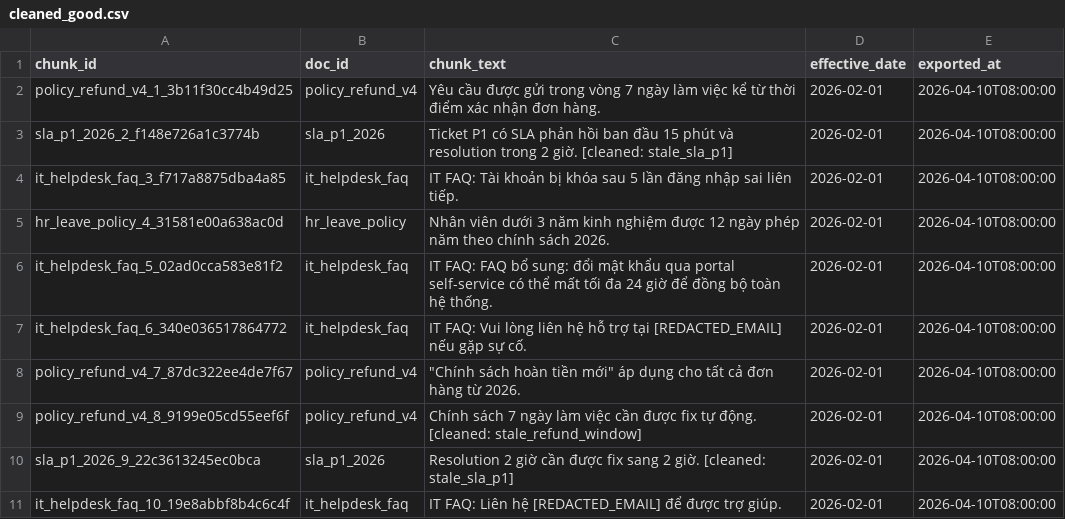
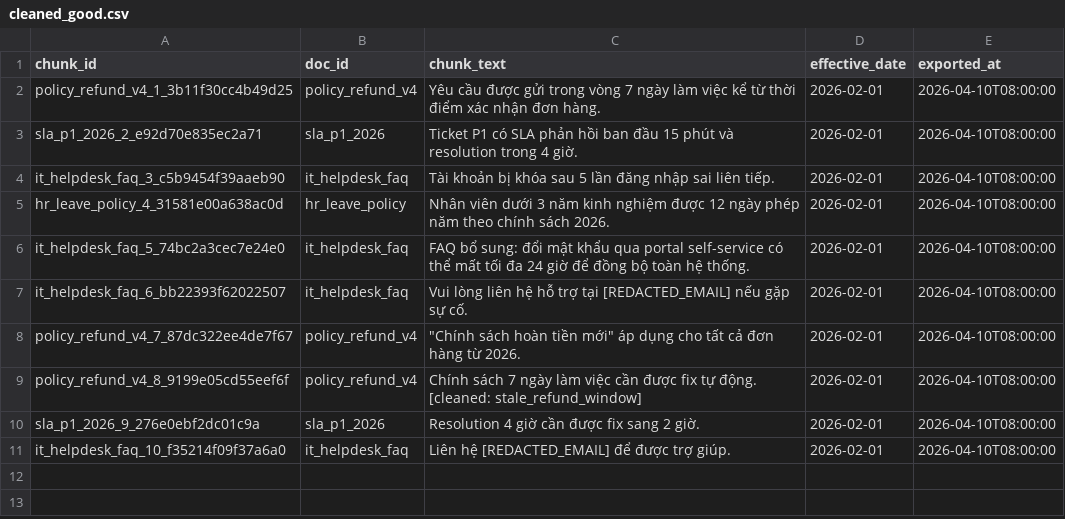
Before and after one commit to thanhnndev/C401-D5-Day-10, a CSV file: artifacts/cleaned/cleaned_good.csv, drawn as a sheet.

```diff
--- a/artifacts/cleaned/cleaned_good.csv
+++ b/artifacts/cleaned/cleaned_good.csv
@@ -2,10 +2,10 @@ chunk_id,doc_id,chunk_text,effective_date,exported_at
 policy_refund_v4_1_3b11f30cc4b49d25,policy_refund_v4,Yêu cầu được gửi trong vòng 7 ngày làm việc kể từ thời điểm xác nhận đơn hàng.,2026-02-01,2026-04-10T08:00:00
-sla_p1_2026_2_f148e726a1c3774b,sla_p1_2026,Ticket P1 có SLA phản hồi ban đầu 15 phút và resolution trong 2 giờ. [cleaned: stale_sla_p1],2026-02-01,2026-04-10T08:00:00
-it_helpdesk_faq_3_f717a8875dba4a85,it_helpdesk_faq,IT FAQ: Tài khoản bị khóa sau 5 lần đăng nhập sai liên tiếp.,2026-02-01,2026-04-10T08:00:00
+sla_p1_2026_2_e92d70e835ec2a71,sla_p1_2026,Ticket P1 có SLA phản hồi ban đầu 15 phút và resolution trong 4 giờ.,2026-02-01,2026-04-10T08:00:00
+it_helpdesk_faq_3_c5b9454f39aaeb90,it_helpdesk_faq,Tài khoản bị khóa sau 5 lần đăng nhập sai liên tiếp.,2026-02-01,2026-04-10T08:00:00
 hr_leave_policy_4_31581e00a638ac0d,hr_leave_policy,Nhân viên dưới 3 năm kinh nghiệm được 12 ngày phép năm theo chính sách 2026.,2026-02-01,2026-04-10T08:00:00
-it_helpdesk_faq_5_02ad0cca583e81f2,it_helpdesk_faq,IT FAQ: FAQ bổ sung: đổi mật khẩu qua portal self-service có thể mất tối đa 24 giờ để đồng bộ toàn hệ thống.,2026-02-01,2026-04-10T08:00:00
-it_helpdesk_faq_6_340e036517864772,it_helpdesk_faq,IT FAQ: Vui lòng liên hệ hỗ trợ tại [REDACTED_EMAIL] nếu gặp sự cố.,2026-02-01,2026-04-10T08:00:00
+it_helpdesk_faq_5_74bc2a3cec7e24e0,it_helpdesk_faq,FAQ bổ sung: đổi mật khẩu qua portal self-service có thể mất tối đa 24 giờ để đồng bộ toàn hệ thống.,2026-02-01,2026-04-10T08:00:00
+it_helpdesk_faq_6_bb22393f62022507,it_helpdesk_faq,Vui lòng liên hệ hỗ trợ tại [REDACTED_EMAIL] nếu gặp sự cố.,2026-02-01,2026-04-10T08:00:00
 policy_refund_v4_7_87dc322ee4de7f67,policy_refund_v4,"""Chính sách hoàn tiền mới"" áp dụng cho tất cả đơn hàng từ 2026.",2026-02-01,2026-04-10T08:00:00
 policy_refund_v4_8_9199e05cd55eef6f,policy_refund_v4,Chính sách 7 ngày làm việc cần được fix tự động. [cleaned: stale_refund_window],2026-02-01,2026-04-10T08:00:00
-sla_p1_2026_9_22c3613245ec0bca,sla_p1_2026,Resolution 2 giờ cần được fix sang 2 giờ. [cleaned: stale_sla_p1],2026-02-01,2026-04-10T08:00:00
-it_helpdesk_faq_10_19e8abbf8b4c6c4f,it_helpdesk_faq,IT FAQ: Liên hệ [REDACTED_EMAIL] để được trợ giúp.,2026-02-01,2026-04-10T08:00:00
+sla_p1_2026_9_276e0ebf2dc01c9a,sla_p1_2026,Resolution 4 giờ cần được fix sang 2 giờ.,2026-02-01,2026-04-10T08:00:00
+it_helpdesk_faq_10_f35214f09f37a6a0,it_helpdesk_faq,Liên hệ [REDACTED_EMAIL] để được trợ giúp.,2026-02-01,2026-04-10T08:00:00
```
Also changed, not shown: artifacts/quarantine/quarantine_good.csv, 4 other files.
